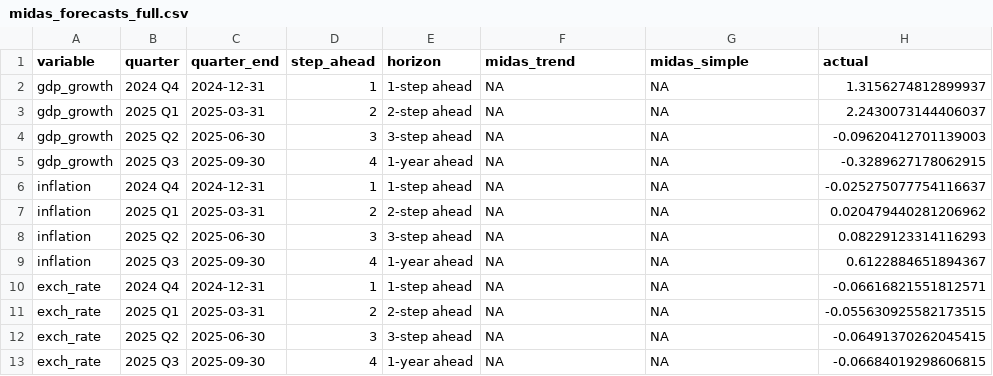
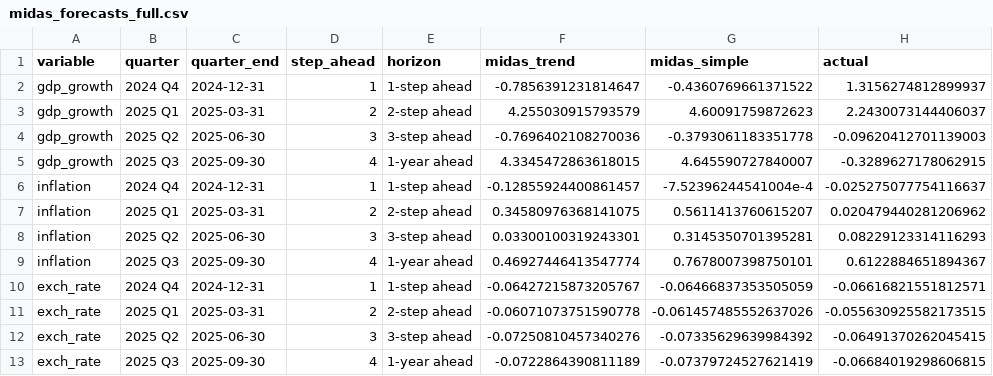
Before and after one commit to KOF-fbp/methods-for-macro-forecasting-2025, a CSV file: submission/output/forecasts/midas_forecasts_full.csv, drawn as a sheet.

Commit message:
midas run (non-benchmark) now also works

```diff
--- a/submission/output/forecasts/midas_forecasts_full.csv
+++ b/submission/output/forecasts/midas_forecasts_full.csv
@@ -1,13 +1,13 @@
 variable,quarter,quarter_end,step_ahead,horizon,midas_trend,midas_simple,actual
-gdp_growth,2024 Q4,2024-12-31,1,1-step ahead,NA,NA,1.3156274812899937
-gdp_growth,2025 Q1,2025-03-31,2,2-step ahead,NA,NA,2.2430073144406037
-gdp_growth,2025 Q2,2025-06-30,3,3-step ahead,NA,NA,-0.09620412701139003
-gdp_growth,2025 Q3,2025-09-30,4,1-year ahead,NA,NA,-0.3289627178062915
-inflation,2024 Q4,2024-12-31,1,1-step ahead,NA,NA,-0.025275077754116637
-inflation,2025 Q1,2025-03-31,2,2-step ahead,NA,NA,0.020479440281206962
-inflation,2025 Q2,2025-06-30,3,3-step ahead,NA,NA,0.08229123314116293
-inflation,2025 Q3,2025-09-30,4,1-year ahead,NA,NA,0.6122884651894367
-exch_rate,2024 Q4,2024-12-31,1,1-step ahead,NA,NA,-0.06616821551812571
-exch_rate,2025 Q1,2025-03-31,2,2-step ahead,NA,NA,-0.055630925582173515
-exch_rate,2025 Q2,2025-06-30,3,3-step ahead,NA,NA,-0.06491370262045415
-exch_rate,2025 Q3,2025-09-30,4,1-year ahead,NA,NA,-0.06684019298606815
+gdp_growth,2024 Q4,2024-12-31,1,1-step ahead,-0.7856391231814647,-0.4360769661371522,1.3156274812899937
+gdp_growth,2025 Q1,2025-03-31,2,2-step ahead,4.255030915793579,4.60091759872623,2.2430073144406037
+gdp_growth,2025 Q2,2025-06-30,3,3-step ahead,-0.7696402108270036,-0.3793061183351778,-0.09620412701139003
+gdp_growth,2025 Q3,2025-09-30,4,1-year ahead,4.3345472863618015,4.645590727840007,-0.3289627178062915
+inflation,2024 Q4,2024-12-31,1,1-step ahead,-0.12855924400861457,-7.52396244541004e-4,-0.025275077754116637
+inflation,2025 Q1,2025-03-31,2,2-step ahead,0.34580976368141075,0.5611413760615207,0.020479440281206962
+inflation,2025 Q2,2025-06-30,3,3-step ahead,0.03300100319243301,0.3145350701395281,0.08229123314116293
+inflation,2025 Q3,2025-09-30,4,1-year ahead,0.46927446413547774,0.7678007398750101,0.6122884651894367
+exch_rate,2024 Q4,2024-12-31,1,1-step ahead,-0.06427215873205767,-0.06466837353505059,-0.06616821551812571
+exch_rate,2025 Q1,2025-03-31,2,2-step ahead,-0.06071073751590778,-0.061457485552637026,-0.055630925582173515
+exch_rate,2025 Q2,2025-06-30,3,3-step ahead,-0.07250810457340276,-0.07335629639984392,-0.06491370262045415
+exch_rate,2025 Q3,2025-09-30,4,1-year ahead,-0.0722864390811189,-0.07379724527621419,-0.06684019298606815
```
Also changed, not shown: submission/output/forecasts/midas_forecasts_targets.csv, 3 other files.
